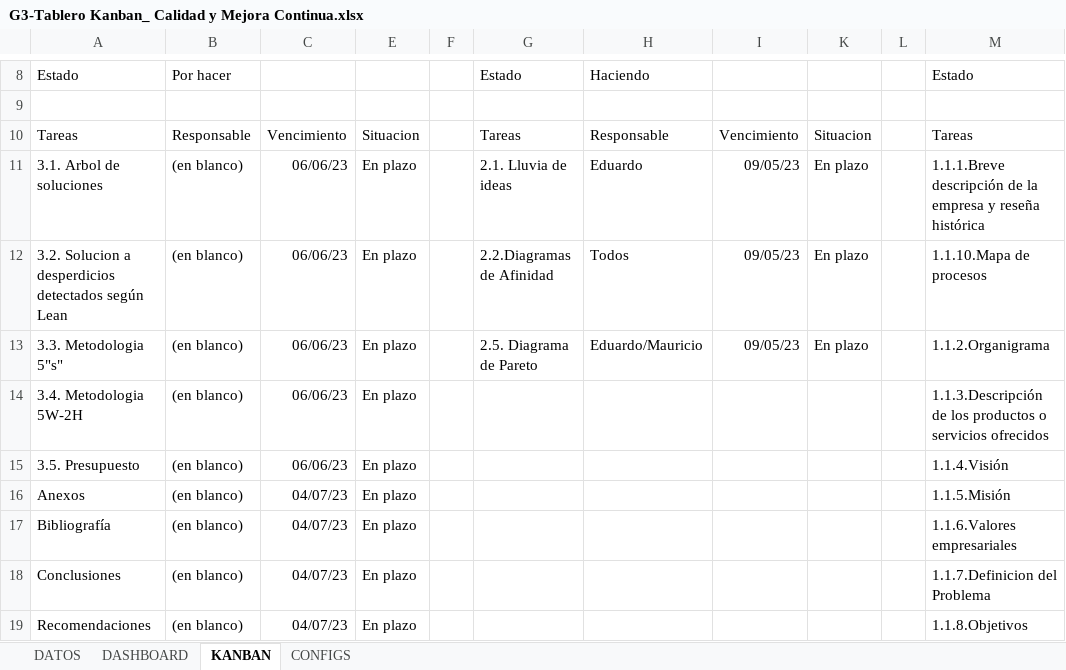
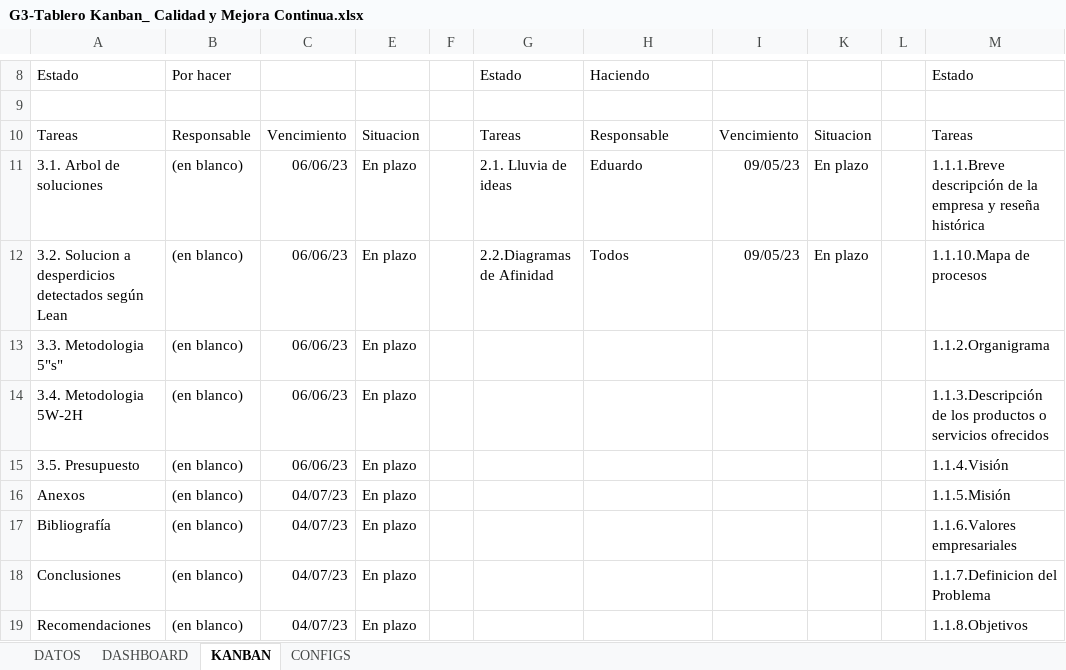
Before and after one commit to nealsteve95/kanban_continua, an Excel workbook: G3-Tablero Kanban_ Calidad y Mejora Continua.xlsx, sheet KANBAN, drawn as a sheet; only a part is shown, gaps mark what is left out; values as stored, in another font and other column widths than the file's, no borders; charts and pictures and conditional formats not drawn; the diff names each change by its address in the sheet, - before the commit and + after, or states it on an @@ line.

```diff
--- a/G3-Tablero Kanban_ Calidad y Mejora Continua.xlsx (sheet KANBAN)
+++ b/G3-Tablero Kanban_ Calidad y Mejora Continua.xlsx (sheet KANBAN)
-G13: 2.5. Diagrama de Pareto
+G13: (empty)
-H13: Eduardo/Mauricio
+H13: (empty)
-I13: 09/05/23
+I13: (empty)
-K13: En plazo
+K13: (empty)
```
Also changed, not shown: sheet DASHBOARD, sheet DATOS, hidden cells.
